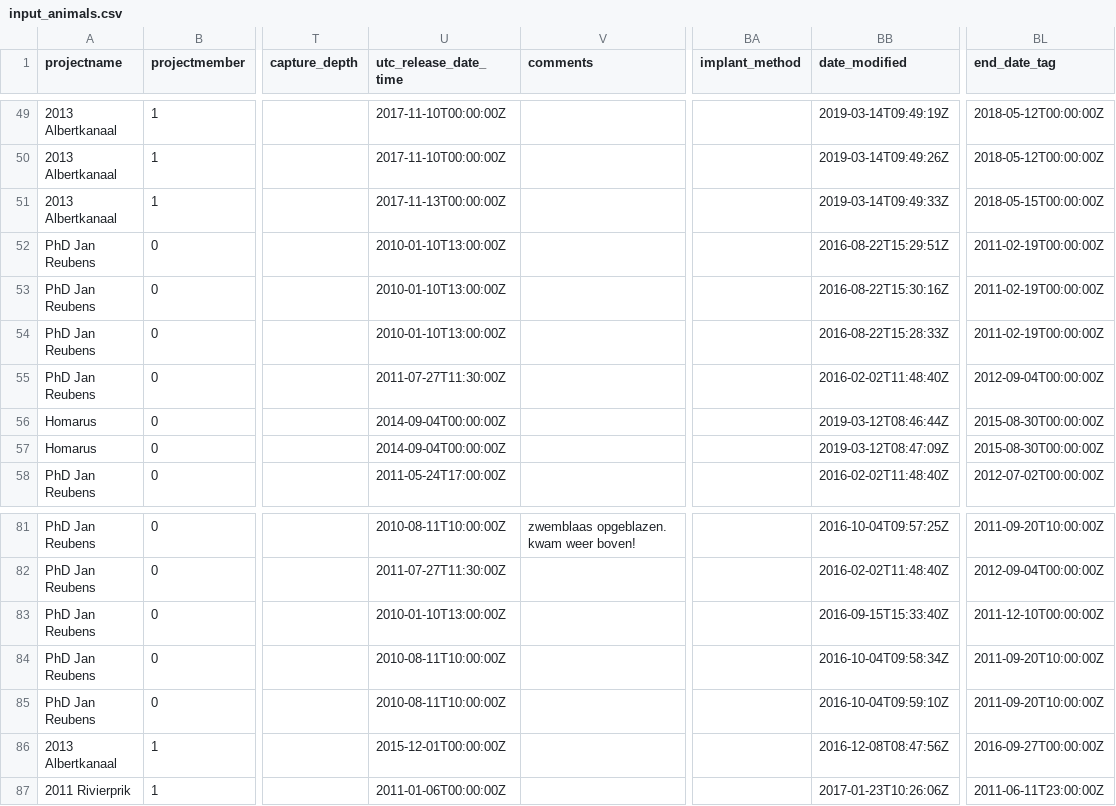
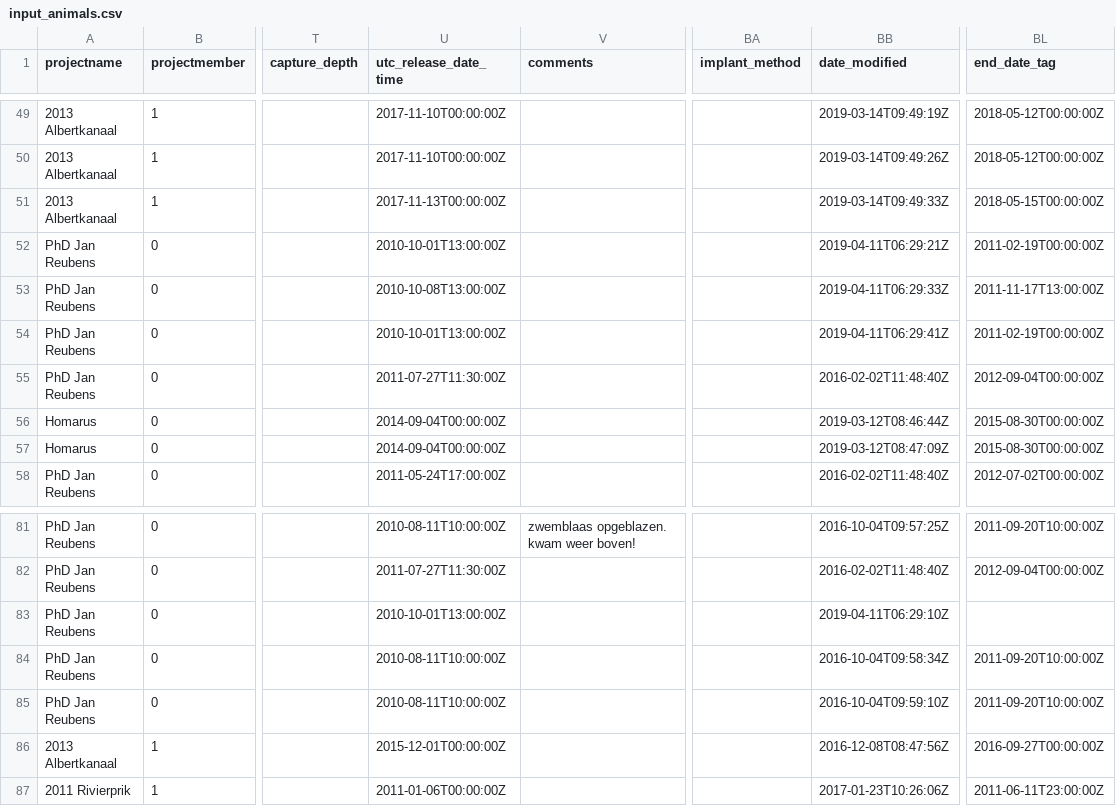
Before and after one commit to inbo/etn-occurrences, a CSV file: data/raw/input_animals.csv, drawn as a sheet; only a part is shown, gaps mark what is left out; the diff names each change by its address in the sheet, - before the commit and + after, or states it on an @@ line.

Commit message:
Update release dates #40

```diff
--- a/data/raw/input_animals.csv
+++ b/data/raw/input_animals.csv
-U52 (utc_release_date_time): 2010-01-10T13:00:00Z
+U52 (utc_release_date_time): 2010-10-01T13:00:00Z
-BB52 (date_modified): 2016-08-22T15:29:51Z
+BB52 (date_modified): 2019-04-11T06:29:21Z
-U53 (utc_release_date_time): 2010-01-10T13:00:00Z
+U53 (utc_release_date_time): 2010-10-08T13:00:00Z
-BB53 (date_modified): 2016-08-22T15:30:16Z
+BB53 (date_modified): 2019-04-11T06:29:33Z
-BL53 (end_date_tag): 2011-02-19T00:00:00Z
+BL53 (end_date_tag): 2011-11-17T13:00:00Z
-U54 (utc_release_date_time): 2010-01-10T13:00:00Z
+U54 (utc_release_date_time): 2010-10-01T13:00:00Z
-BB54 (date_modified): 2016-08-22T15:28:33Z
+BB54 (date_modified): 2019-04-11T06:29:41Z
-U83 (utc_release_date_time): 2010-01-10T13:00:00Z
+U83 (utc_release_date_time): 2010-10-01T13:00:00Z
-BB83 (date_modified): 2016-09-15T15:33:40Z
+BB83 (date_modified): 2019-04-11T06:29:10Z
-BL83 (end_date_tag): 2011-12-10T00:00:00Z
+BL83 (end_date_tag): (empty)
```
